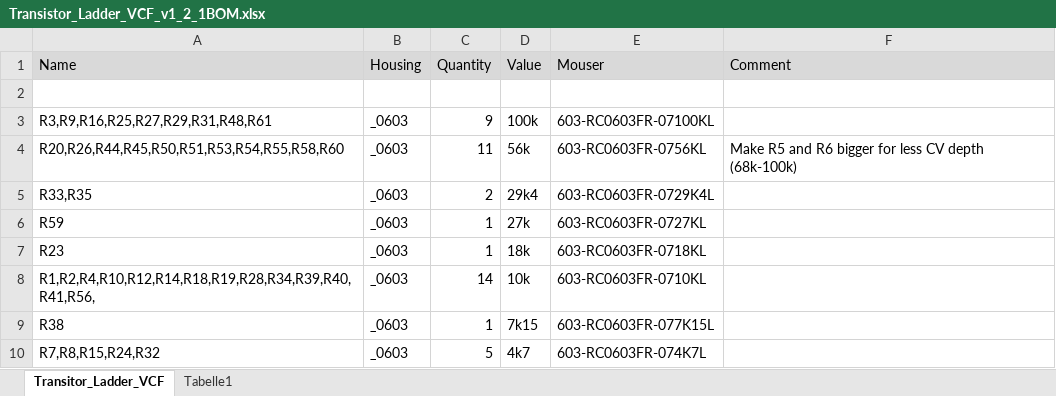
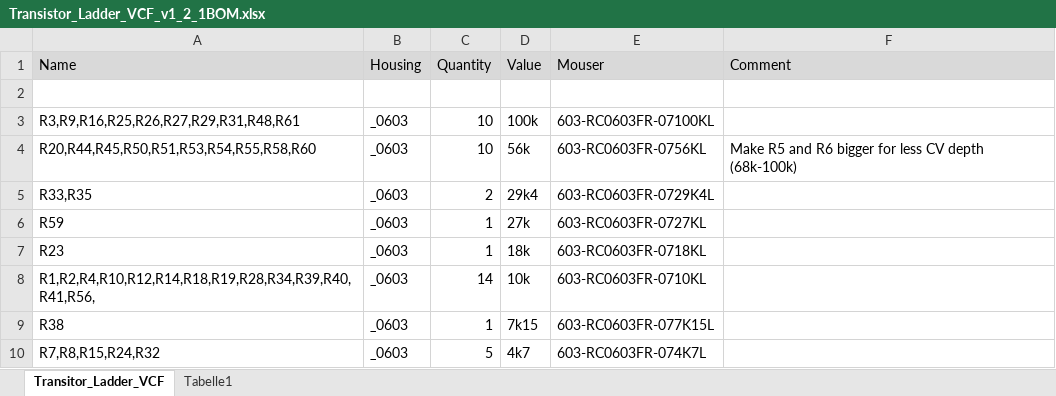
Before and after one commit to Cs4System/Eurorack, an Excel workbook: Transistor_Ladder_VCF/PCB/Transistor_Ladder_VCF_v1_2_1BOM.xlsx, sheet Transitor_Ladder_VCF, drawn as a sheet; only a part is shown; values as stored, in another font and other column widths than the file's, no borders; the diff names each change by its address in the sheet, - before the commit and + after, or states it on an @@ line.

Commit message:
Updated some resistor values

```diff
--- a/Transistor_Ladder_VCF/PCB/Transistor_Ladder_VCF_v1_2_1BOM.xlsx (sheet Transitor_Ladder_VCF)
+++ b/Transistor_Ladder_VCF/PCB/Transistor_Ladder_VCF_v1_2_1BOM.xlsx (sheet Transitor_Ladder_VCF)
-A3 (Name): R3,R9,R16,R25,R27,R29,R31,R48,R61
+A3 (Name): R3,R9,R16,R25,R26,R27,R29,R31,R48,R61
-C3 (Quantity): 9
+C3 (Quantity): 10
-A4 (Name): R20,R26,R44,R45,R50,R51,R53,R54,R55,R58,R60
+A4 (Name): R20,R44,R45,R50,R51,R53,R54,R55,R58,R60
-C4 (Quantity): 11
+C4 (Quantity): 10
```
Also changed, not shown: 6 other files.
